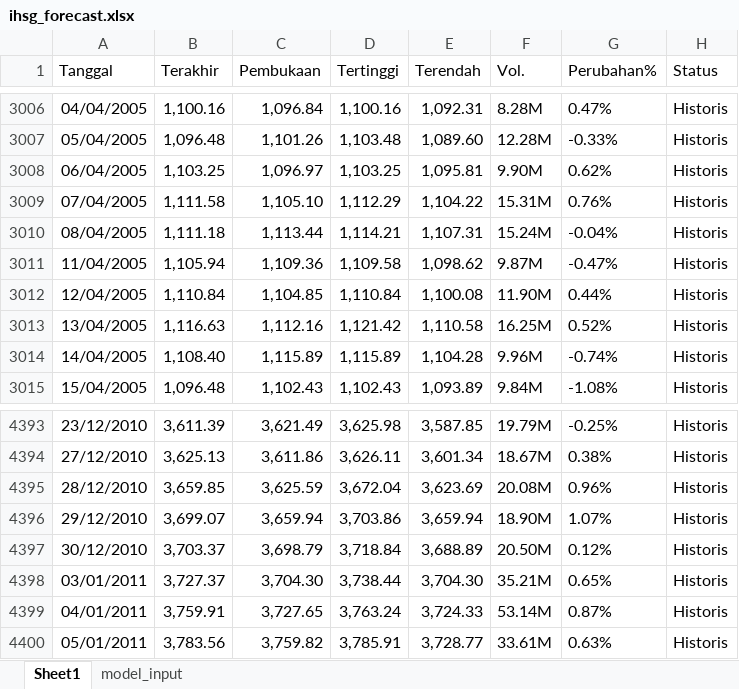
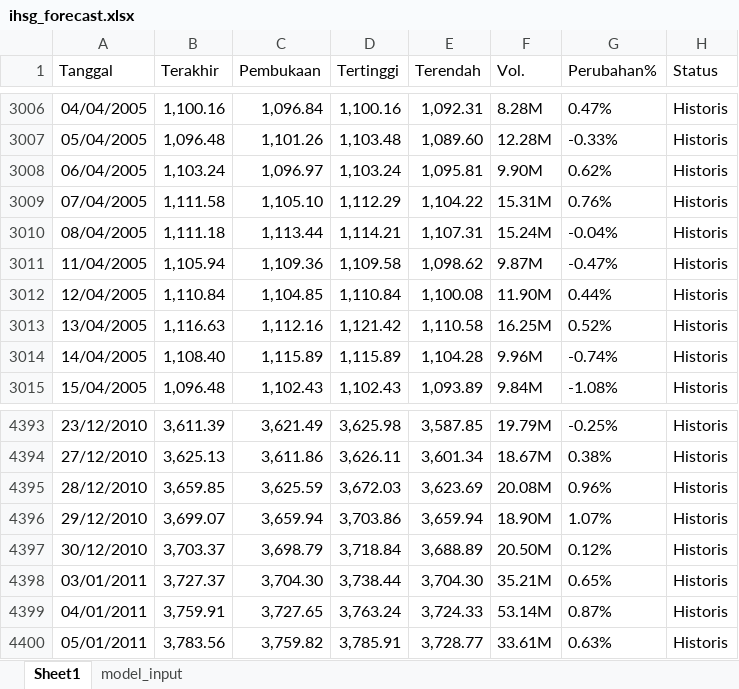
Before and after one commit to josephines1/prediksi-ihsg-xgboost, an Excel workbook: ihsg_forecast.xlsx, sheet Sheet1, drawn as a sheet; only a part is shown, gaps mark what is left out; values as stored, in another font and other column widths than the file's, no borders; the diff names each change by its address in the sheet, - before the commit and + after, or states it on an @@ line.

```diff
--- a/ihsg_forecast.xlsx (sheet Sheet1)
+++ b/ihsg_forecast.xlsx (sheet Sheet1)
-B3008 (Terakhir): 1,103.25
+B3008 (Terakhir): 1,103.24
-D3008 (Tertinggi): 1,103.25
+D3008 (Tertinggi): 1,103.24
-D4395 (Tertinggi): 3,672.04
+D4395 (Tertinggi): 3,672.03
```
Also changed, not shown: model_evaluation.xlsx, 1 other file.
